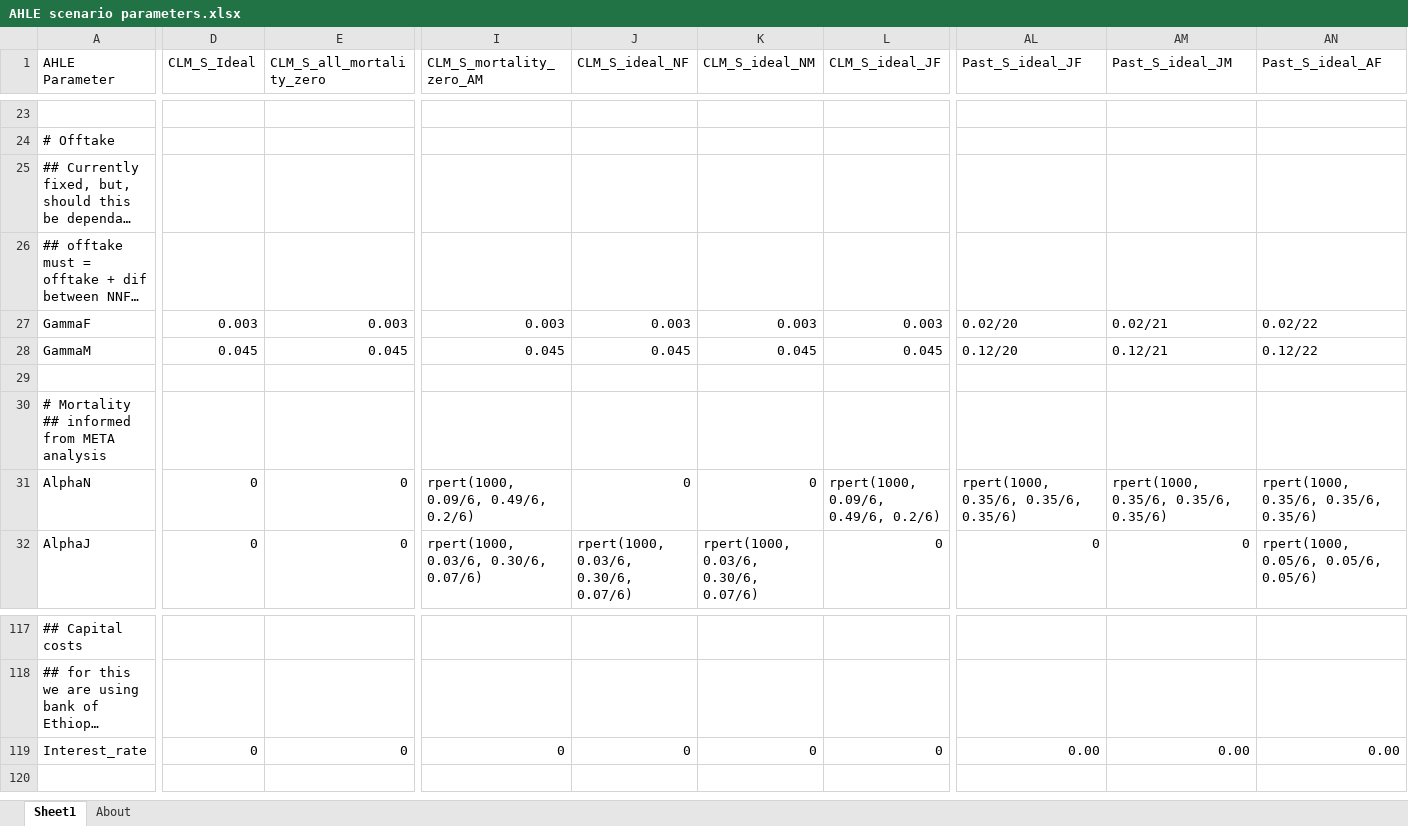
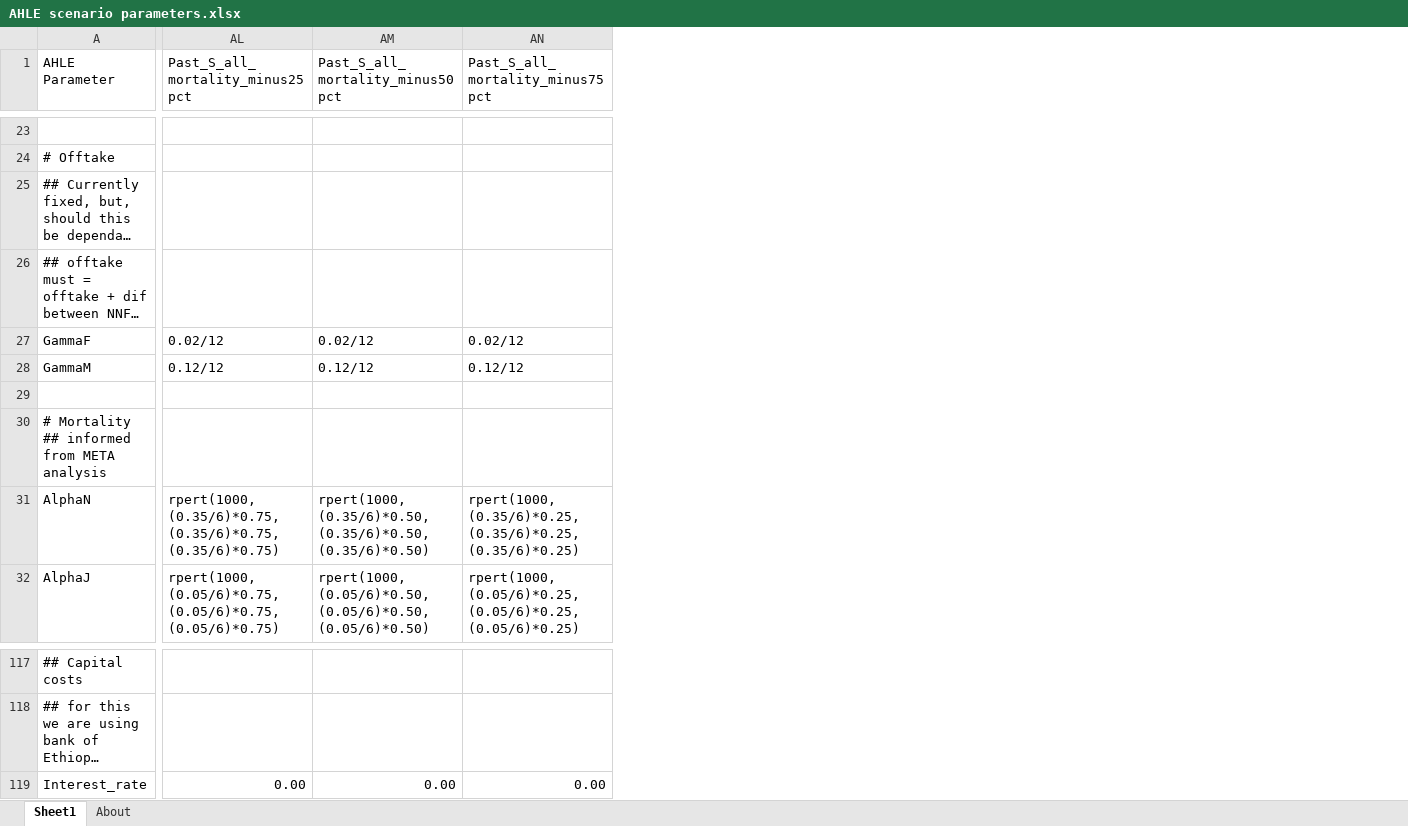
Before and after one commit to vetlee2/GBADsLiverpool_ly, an Excel workbook: Ethiopia Workspace/Code and Control Files/AHLE scenario parameters.xlsx, sheet Sheet1, drawn as a sheet; only a part is shown, gaps mark what is left out; long unchanged cells end in …; values as stored, in another font and other column widths than the file's, no cell formats; the diff covers the shown part only; the diff names each change by its address in the sheet, - before the commit and + after, or states it on an @@ line.

Commit message:
Adding mortality increments to small ruminants scenarios

```diff
--- a/Ethiopia Workspace/Code and Control Files/AHLE scenario parameters.xlsx (sheet Sheet1)
+++ b/Ethiopia Workspace/Code and Control Files/AHLE scenario parameters.xlsx (sheet Sheet1)
@@ column D (CLM_S_Ideal) hidden, rows 27-32: 0.003 | 0.045 |  |  | 0 | 0; row 119: 0 @@
@@ column E (CLM_S_all_mortality_zero) hidden, rows 27-32: 0.003 | 0.045 |  |  | 0 | 0; row 119: 0 @@
@@ column I (CLM_S_mortality_zero_AM) hidden, rows 27-32: 0.003 | 0.045 |  |  | rpert(1000, 0.09/6, 0.49/6, 0.2/6) | rpert(1000, 0.03/6, 0.30/6, 0.07/6); row 119: 0 @@
@@ column J (CLM_S_ideal_NF) hidden, rows 27-32: 0.003 | 0.045 |  |  | 0 | rpert(1000, 0.03/6, 0.30/6, 0.07/6); row 119: 0 @@
@@ column K (CLM_S_ideal_NM) hidden, rows 27-32: 0.003 | 0.045 |  |  | 0 | rpert(1000, 0.03/6, 0.30/6, 0.07/6); row 119: 0 @@
@@ column L (CLM_S_ideal_JF) hidden, rows 27-32: 0.003 | 0.045 |  |  | rpert(1000, 0.09/6, 0.49/6, 0.2/6) | 0; row 119: 0 @@
-AL1: Past_S_ideal_JF
+AL1: Past_S_all_mortality_minus25pct
-AM1: Past_S_ideal_JM
+AM1: Past_S_all_mortality_minus50pct
-AN1: Past_S_ideal_AF
+AN1: Past_S_all_mortality_minus75pct
-AL27 (Past_S_all_mortality_minus25pct): 0.02/20
+AL27 (Past_S_all_mortality_minus25pct): 0.02/12
-AM27 (Past_S_all_mortality_minus50pct): 0.02/21
+AM27 (Past_S_all_mortality_minus50pct): 0.02/12
-AN27 (Past_S_all_mortality_minus75pct): 0.02/22
+AN27 (Past_S_all_mortality_minus75pct): 0.02/12
-AL28 (Past_S_all_mortality_minus25pct): 0.12/20
+AL28 (Past_S_all_mortality_minus25pct): 0.12/12
-AM28 (Past_S_all_mortality_minus50pct): 0.12/21
+AM28 (Past_S_all_mortality_minus50pct): 0.12/12
-AN28 (Past_S_all_mortality_minus75pct): 0.12/22
+AN28 (Past_S_all_mortality_minus75pct): 0.12/12
-AL31 (Past_S_all_mortality_minus25pct): rpert(1000, 0.35/6, 0.35/6, 0.35/6)
+AL31 (Past_S_all_mortality_minus25pct): rpert(1000, (0.35/6)*0.75, (0.35/6)*0.75, (0.35/6)*0.75)
-AM31 (Past_S_all_mortality_minus50pct): rpert(1000, 0.35/6, 0.35/6, 0.35/6)
+AM31 (Past_S_all_mortality_minus50pct): rpert(1000, (0.35/6)*0.50, (0.35/6)*0.50, (0.35/6)*0.50)
-AN31 (Past_S_all_mortality_minus75pct): rpert(1000, 0.35/6, 0.35/6, 0.35/6)
+AN31 (Past_S_all_mortality_minus75pct): rpert(1000, (0.35/6)*0.25, (0.35/6)*0.25, (0.35/6)*0.25)
-AL32 (Past_S_all_mortality_minus25pct): 0
+AL32 (Past_S_all_mortality_minus25pct): rpert(1000, (0.05/6)*0.75, (0.05/6)*0.75, (0.05/6)*0.75)
-AM32 (Past_S_all_mortality_minus50pct): 0
+AM32 (Past_S_all_mortality_minus50pct): rpert(1000, (0.05/6)*0.50, (0.05/6)*0.50, (0.05/6)*0.50)
-AN32 (Past_S_all_mortality_minus75pct): rpert(1000, 0.05/6, 0.05/6, 0.05/6)
+AN32 (Past_S_all_mortality_minus75pct): rpert(1000, (0.05/6)*0.25, (0.05/6)*0.25, (0.05/6)*0.25)
```
Also changed, not shown: 30 removed columns and 72 edited cells elsewhere in this sheet, cell formats, 4 other files.
